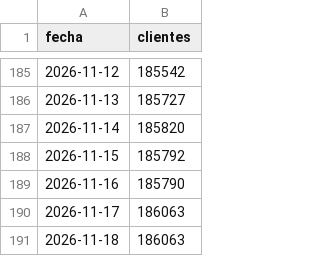
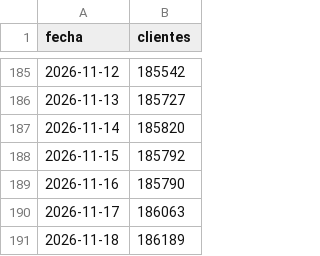
Before and after one commit to apardo-flowgy/indexa-tracker, a CSV file: public/data/clients_history.csv, drawn as a sheet; only a part is shown, gaps mark what is left out.

```diff
--- a/public/data/clients_history.csv
+++ b/public/data/clients_history.csv
@@ -190,2 +190,2 @@ fecha;clientes
 2026-11-17;186063
-2026-11-18;186063
+2026-11-18;186189
```
